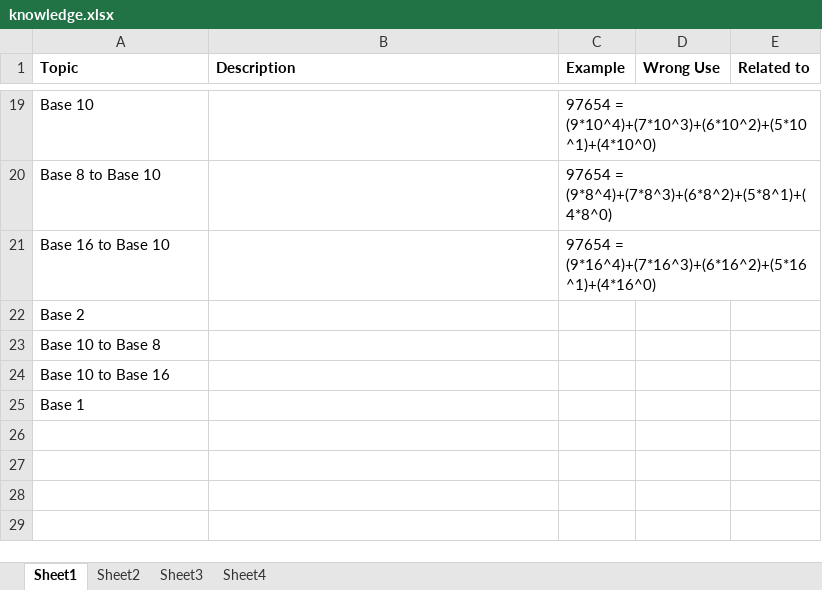
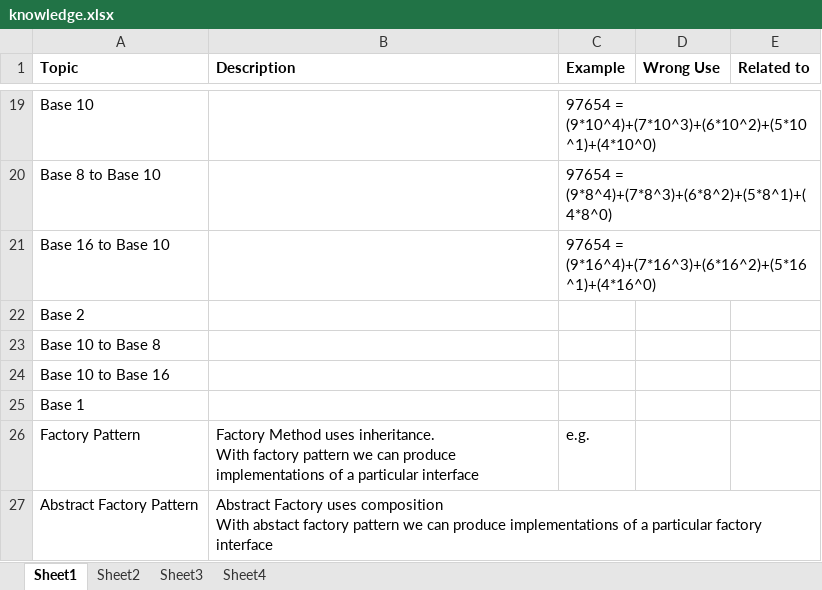
Before and after one commit to anshulsood2006/ArCommon, an Excel workbook: documents/knowledge.xlsx, sheet Sheet1, drawn as a sheet; only a part is shown, gaps mark what is left out; values as stored, in another font and other column widths than the file's, no borders; ↵ is a line break in a cell; the diff names each change by its address in the sheet, - before the commit and + after, or states it on an @@ line.

```diff
--- a/documents/knowledge.xlsx (sheet Sheet1)
+++ b/documents/knowledge.xlsx (sheet Sheet1)
+row 26: Factory Pattern | Factory Method uses inheritance. ↵ With factory pattern we can produce implementations of a particular interface | e.g.
+row 27: Abstract Factory Pattern | Abstract Factory uses composition ↵ With abstact factory pattern we can produce implementations of a particular factory interface
```
Also changed, not shown: documents/PSI.xlsx.
